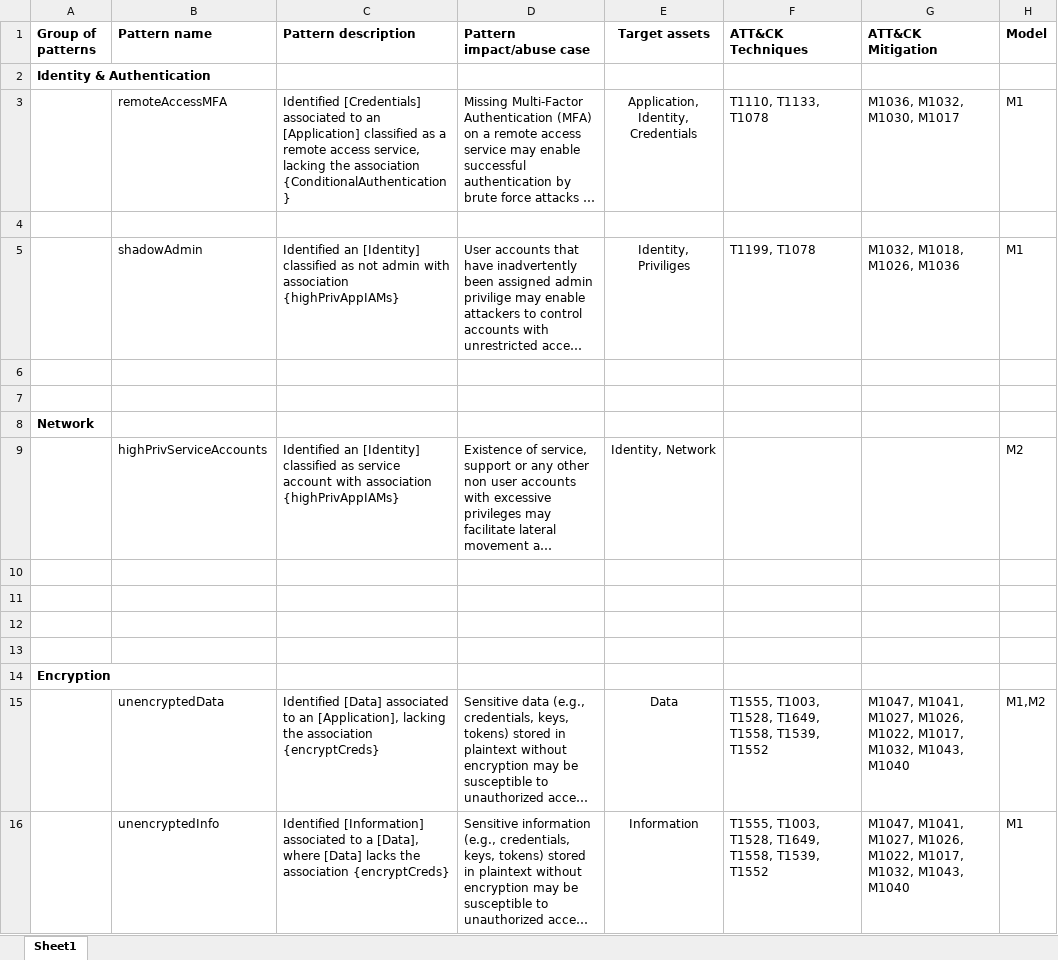
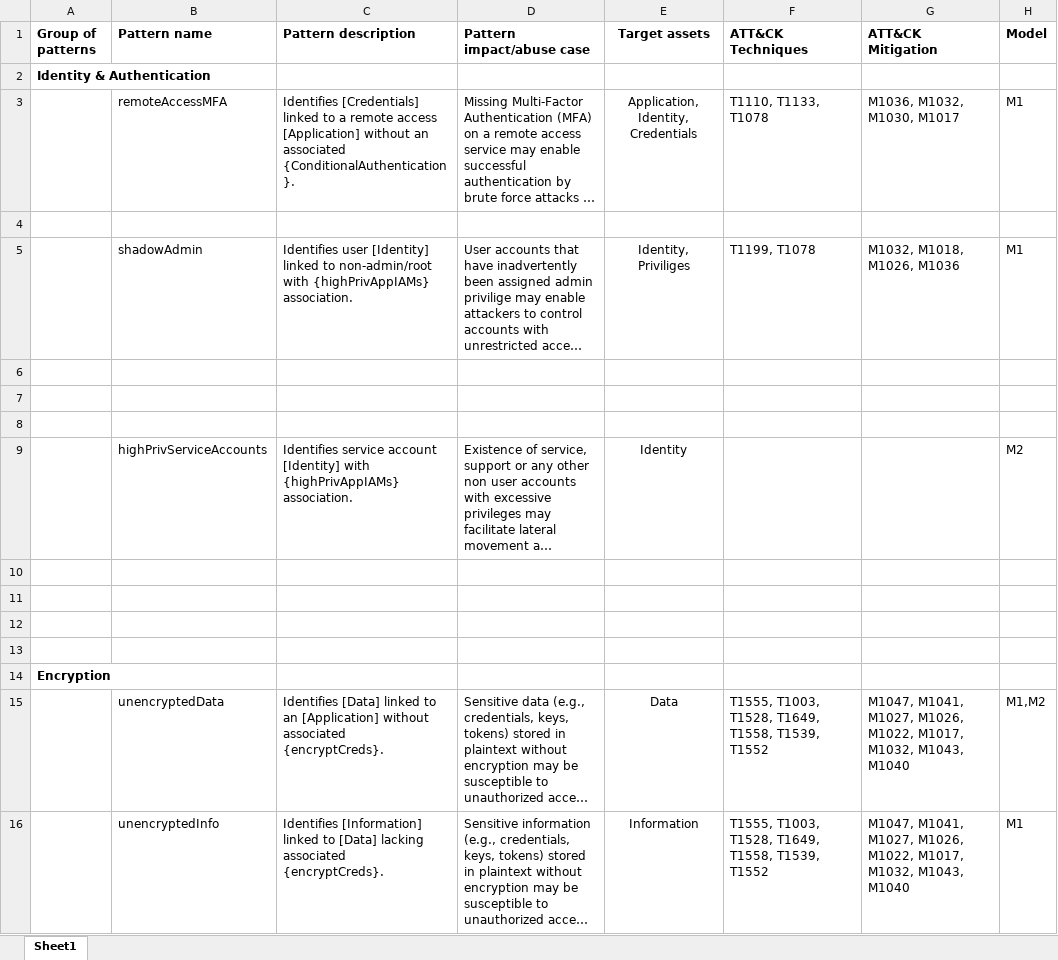
Before and after one commit to JensEk/malPatternEvaluator, an Excel workbook: patternsDesign.xlsx, sheet Sheet1, drawn as a sheet; long unchanged cells end in …; values as stored, in another font and other column widths than the file's, no borders; the diff names each change by its address in the sheet, - before the commit and + after, or states it on an @@ line.

Commit message:
Updated patterns and code

```diff
--- a/patternsDesign.xlsx (sheet Sheet1)
+++ b/patternsDesign.xlsx (sheet Sheet1)
-C3 (Pattern description): Identified [Credentials] associated to an [Application] classified as a remote access service, lacking the association {ConditionalAuthentication}
+C3 (Pattern description): Identifies [Credentials] linked to a remote access [Application] without an associated {ConditionalAuthentication}.
-C5 (Pattern description): Identified an [Identity] classified as not admin with association {highPrivAppIAMs}
+C5 (Pattern description): Identifies user [Identity] linked to non-admin/root with {highPrivAppIAMs} association.
-A8 (Group of patterns): Network
+A8 (Group of patterns): (empty)
-C9 (Pattern description): Identified an [Identity] classified as service account with association {highPrivAppIAMs}
+C9 (Pattern description): Identifies service account [Identity] with {highPrivAppIAMs} association.
-E9 (Target assets): Identity, Network
+E9 (Target assets): Identity
-C15 (Pattern description): Identified [Data] associated to an [Application], lacking the association {encryptCreds}
+C15 (Pattern description): Identifies [Data] linked to an [Application] without associated {encryptCreds}.
-C16 (Pattern description): Identified [Information] associated to a [Data], where [Data] lacks the association {encryptCreds}
+C16 (Pattern description): Identifies [Information] linked to [Data] lacking associated {encryptCreds}.
```
Also changed, not shown: 5 other files.
